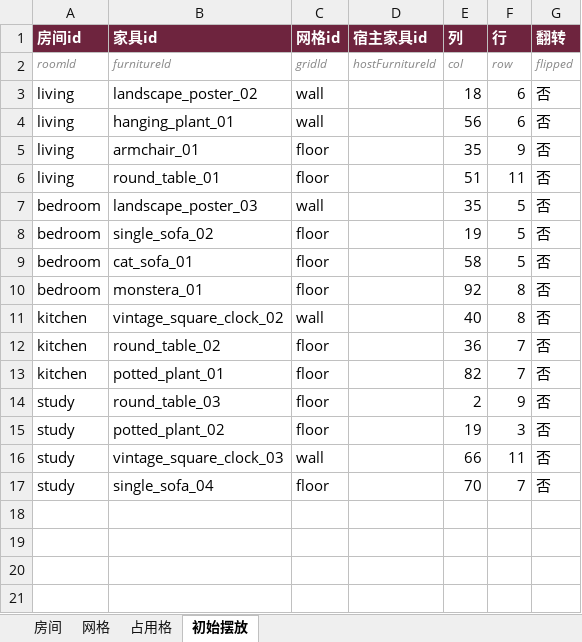
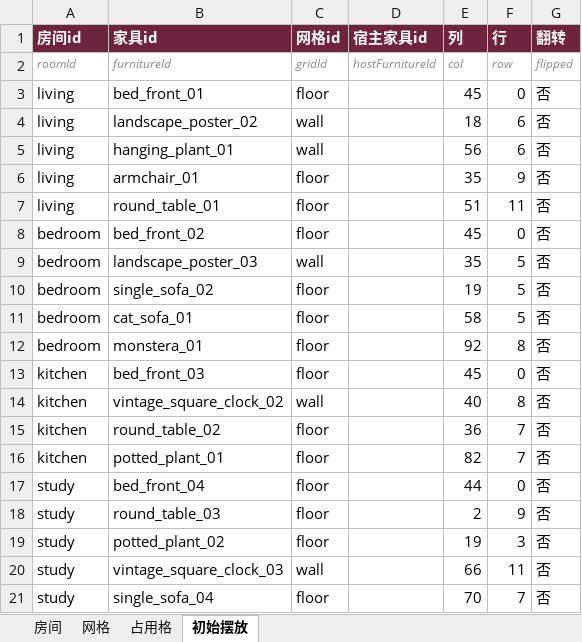
Before and after one commit to CsOHQAQ/2026MasterHouse, an Excel workbook: Excel/家具房间表.xlsx, sheet 初始摆放, drawn as a sheet; values as stored, in another font and other column widths than the file's, no borders; the diff names each change by its address in the sheet, - before the commit and + after, or states it on an @@ line.

```diff
--- a/Excel/家具房间表.xlsx (sheet 初始摆放)
+++ b/Excel/家具房间表.xlsx (sheet 初始摆放)
+row 3: living | bed_front_01 | floor |  | 45 | 0 | 否
+row 8: bedroom | bed_front_02 | floor |  | 45 | 0 | 否
+row 13: kitchen | bed_front_03 | floor |  | 45 | 0 | 否
+row 17: study | bed_front_04 | floor |  | 44 | 0 | 否
```
Also changed, not shown: 2 other files.
